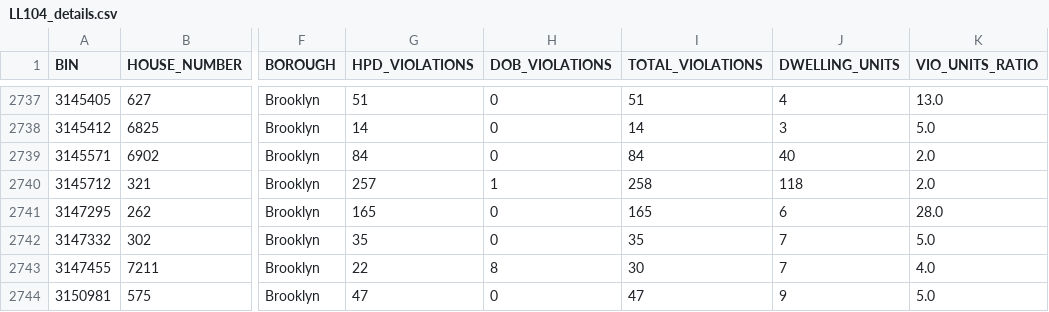
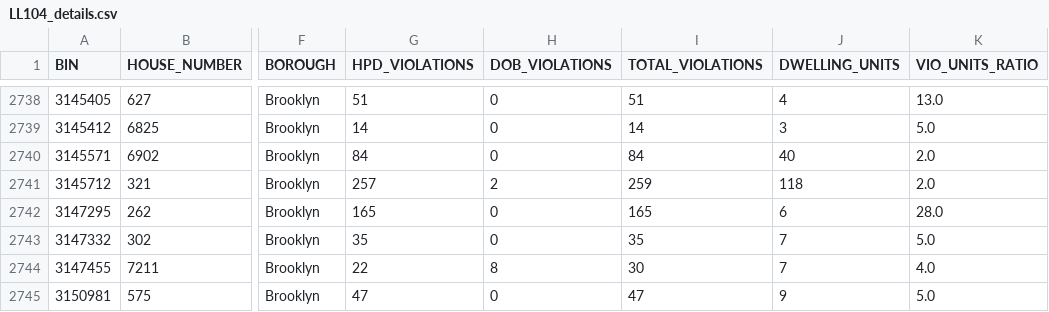
Before and after one commit to NYCDOB/LL104, a CSV file: data/LL104_details.csv, drawn as a sheet; only a part is shown, gaps mark what is left out; addresses are those after the commit; the diff covers the shown part only; the diff names each change by its address in the sheet, - before the commit and + after, or states it on an @@ line.

```diff
--- a/data/LL104_details.csv
+++ b/data/LL104_details.csv
-H2741 (DOB_VIOLATIONS): 1
+H2741 (DOB_VIOLATIONS): 2
-I2741 (TOTAL_VIOLATIONS): 258
+I2741 (TOTAL_VIOLATIONS): 259
```
Also changed, not shown: 1 added row, 1 removed row and 7 edited cells elsewhere in this file, data/LL104_properties.csv, 2 other files.
